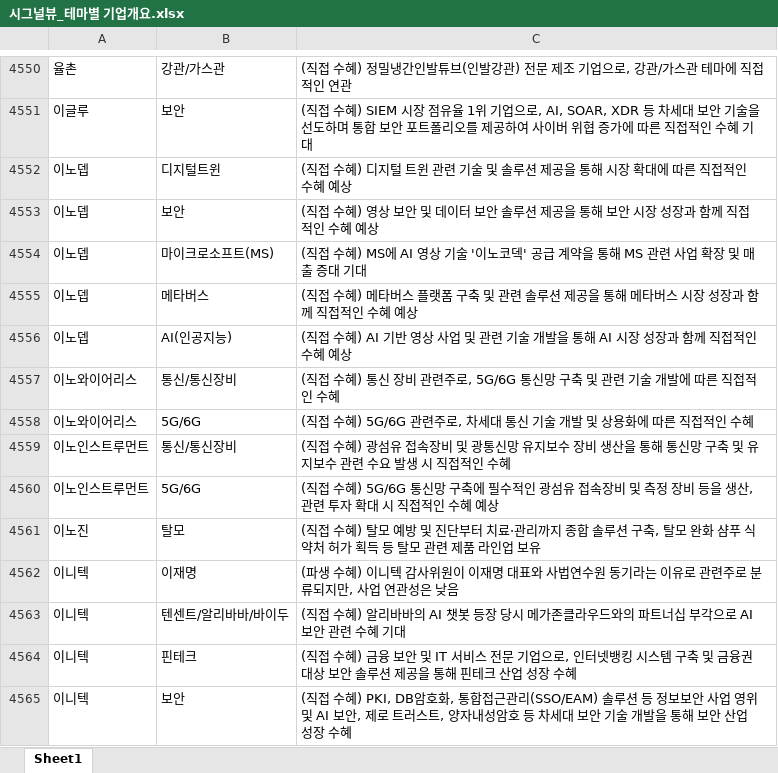
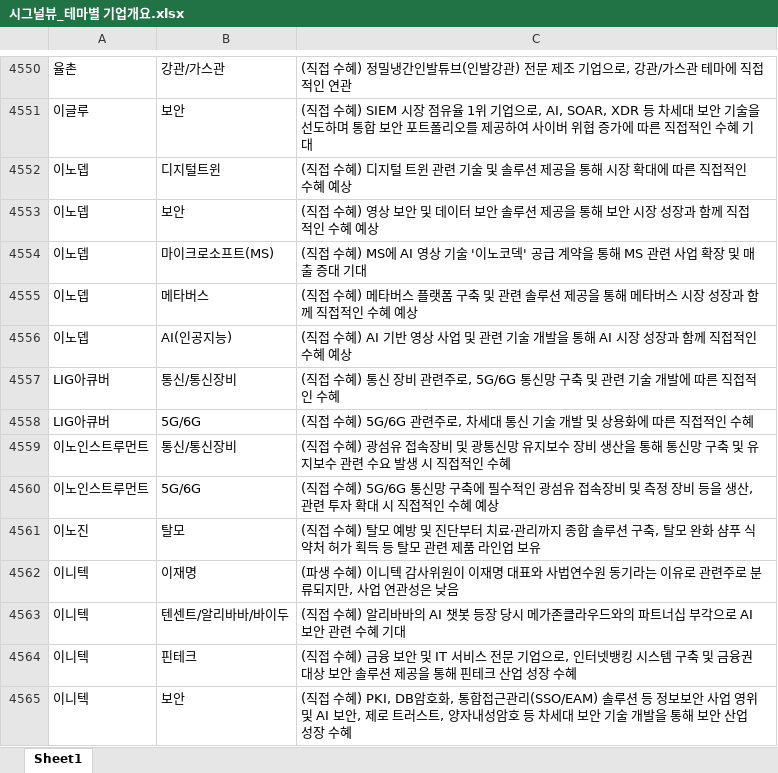
Before and after one commit to office4867-boop/Sang1000-bot, an Excel workbook: 시그널뷰_테마별 기업개요.xlsx, sheet Sheet1, drawn as a sheet; only a part is shown, gaps mark what is left out; values as stored, in another font and other column widths than the file's, no borders; the diff covers the shown part only; the diff names each change by its address in the sheet, - before the commit and + after, or states it on an @@ line.

```diff
--- a/시그널뷰_테마별 기업개요.xlsx (sheet Sheet1)
+++ b/시그널뷰_테마별 기업개요.xlsx (sheet Sheet1)
-A4557:A4558: 이노와이어리스
+A4557:A4558: LIG아큐버
```
Also changed, not shown: 14 edited cells elsewhere in this sheet, 시그널뷰_관련테마.xlsx, 시그널뷰_기업개요.xlsx, 1 other file.
